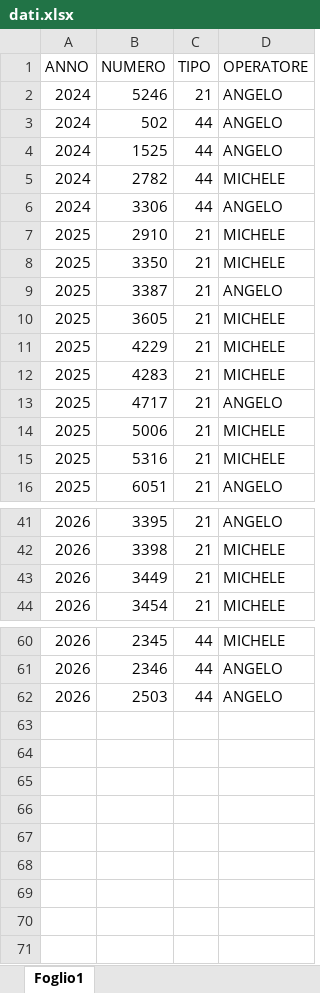
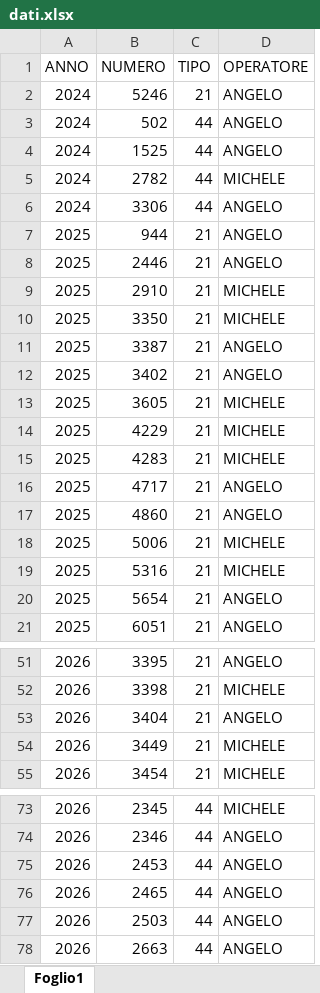
Before and after one commit to Anje76/RicercaFascicoli, an Excel workbook: dati.xlsx, sheet Foglio1, drawn as a sheet; only a part is shown, gaps mark what is left out; values as stored, in another font and other column widths than the file's, no cell formats; the diff covers the shown part only; the diff names each change by its address in the sheet, - before the commit and + after, or states it on an @@ line.

Commit message:
Add files via upload

```diff
--- a/dati.xlsx (sheet Foglio1)
+++ b/dati.xlsx (sheet Foglio1)
+row 7: 2025 | 944 | 21 | ANGELO
+row 8: 2025 | 2446 | 21 | ANGELO
+row 12: 2025 | 3402 | 21 | ANGELO
+row 17: 2025 | 4860 | 21 | ANGELO
+row 20: 2025 | 5654 | 21 | ANGELO
+row 53: 2026 | 3404 | 21 | ANGELO
+row 75: 2026 | 2453 | 44 | ANGELO
+row 76: 2026 | 2465 | 44 | ANGELO
+row 78: 2026 | 2663 | 44 | ANGELO
```
Also changed, not shown: 7 added rows elsewhere in this sheet, cell formats.
